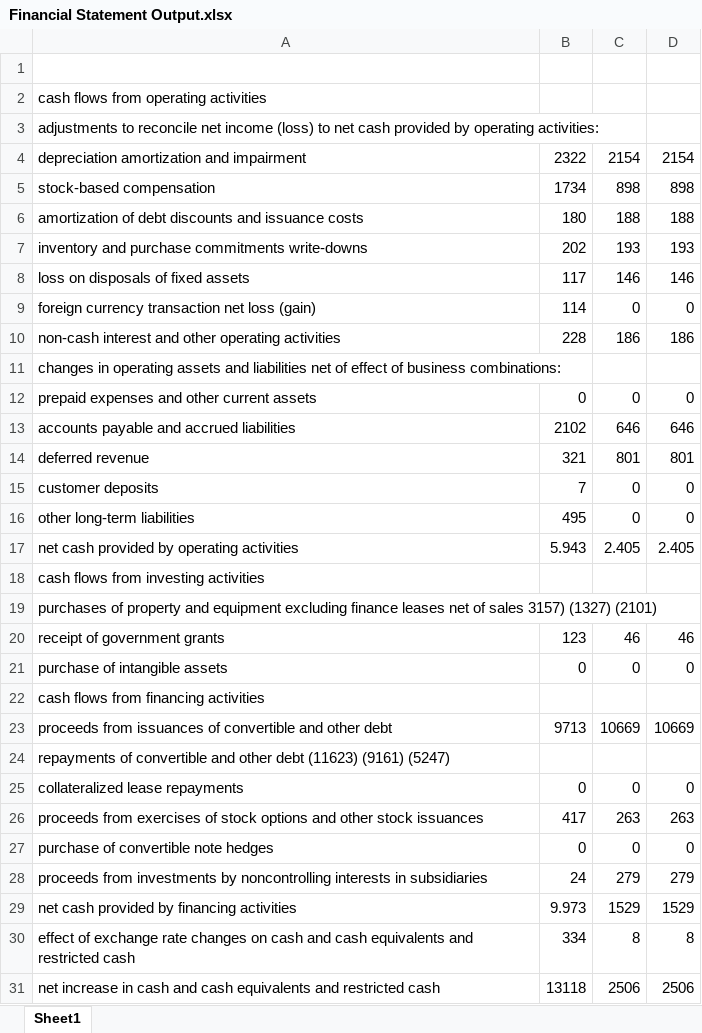
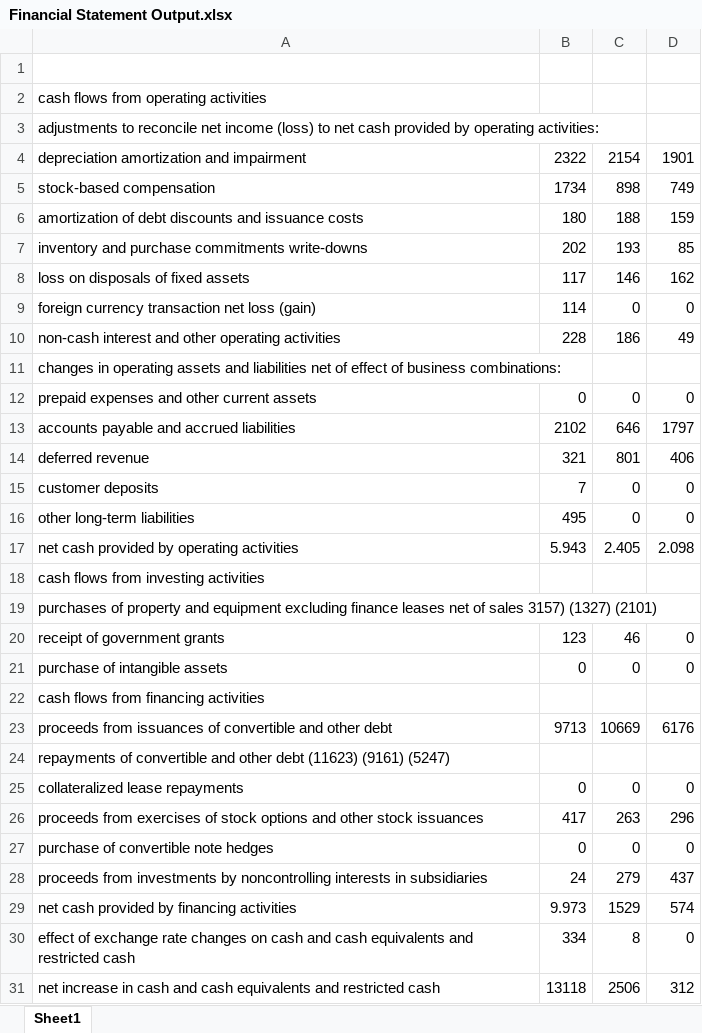
Before and after one commit to S420L/Statement-Reader, an Excel workbook: Financial Statement Output.xlsx, sheet Sheet1, drawn as a sheet; only a part is shown; values as stored, in another font and other column widths than the file's, no borders; the diff covers the shown part only; the diff names each change by its address in the sheet, - before the commit and + after, or states it on an @@ line.

```diff
--- a/Financial Statement Output.xlsx (sheet Sheet1)
+++ b/Financial Statement Output.xlsx (sheet Sheet1)
-D4: 2154
+D4: 1901
-D5: 898
+D5: 749
-D6: 188
+D6: 159
-D7: 193
+D7: 85
-D8: 146
+D8: 162
-D10: 186
+D10: 49
-D13: 646
+D13: 1797
-D14: 801
+D14: 406
-D17: 2.405
+D17: 2.098
-D20: 46
+D20: 0
-D23: 10669
+D23: 6176
-D26: 263
+D26: 296
-D28: 279
+D28: 437
-D29: 1529
+D29: 574
-D30: 8
+D30: 0
-D31: 2506
+D31: 312
```
Also changed, not shown: 4 edited cells elsewhere in this sheet, 2 other files.
